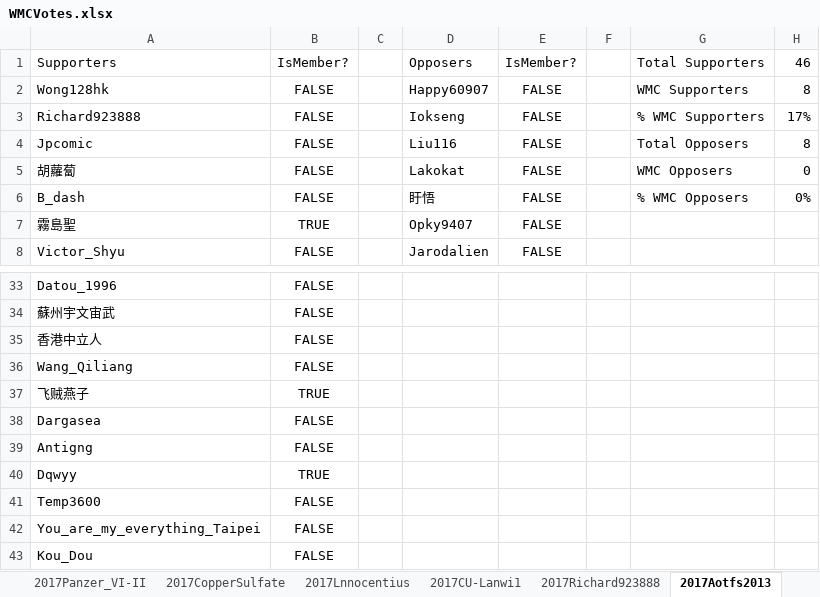
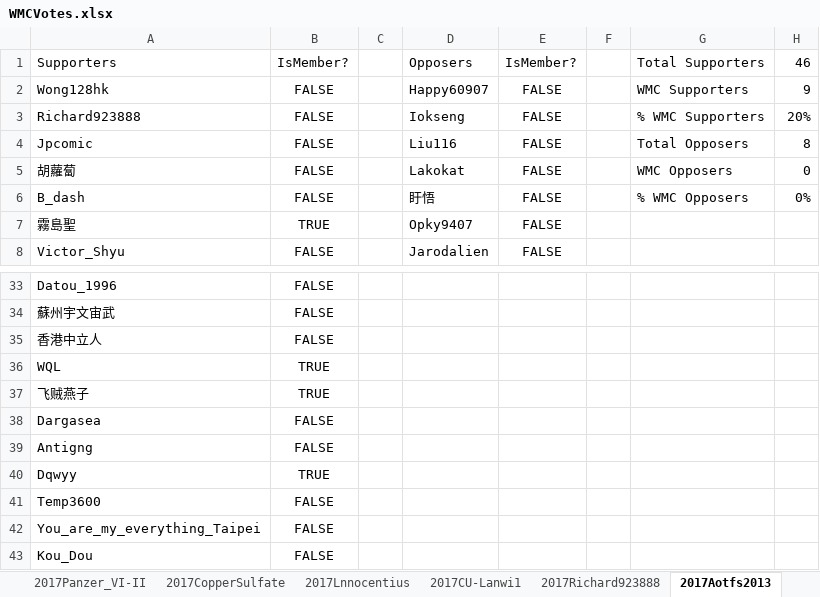
Before and after one commit to mys721tx/Wikipedia-Voting, an Excel workbook: WMCVotes.xlsx, sheet 2017Aotfs2013, drawn as a sheet; only a part is shown, gaps mark what is left out; values as stored, in another font and other column widths than the file's, no borders; removed rows and columns are numbered as before the commit, all else as after; the diff names each change by its address in the sheet, - before the commit and + after, or states it on an @@ line.

```diff
--- a/WMCVotes.xlsx (sheet 2017Aotfs2013)
+++ b/WMCVotes.xlsx (sheet 2017Aotfs2013)
-H2: 8
+H2: 9
-H3: 17%
+H3: 20%
-row 36: Wang_Qiliang | FALSE
+row 36: WQL | TRUE
```
Also changed, not shown: sheet 2017Bcrat-Alexander_Misel, sheet 2017OS-Alexander_Misel, sheet 2017CU-Lanwi1, sheet 2017Bcrat-Nbfreeh, sheet 2017Clear_Sky_C, sheet 2017Subscriptshoe9(2), 5 more sheets, formulas that keep their value, 5 other files.
